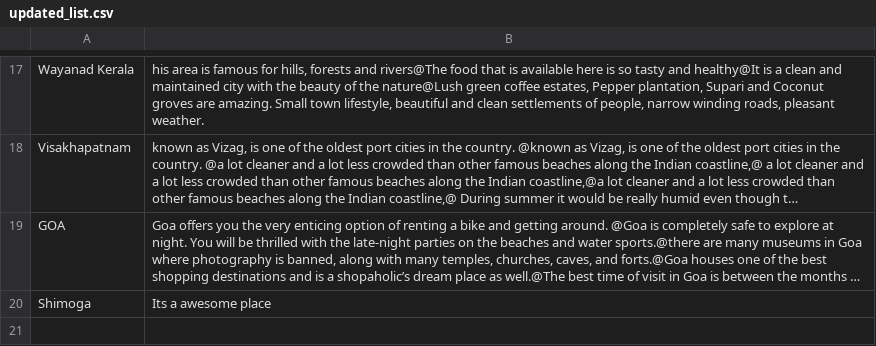
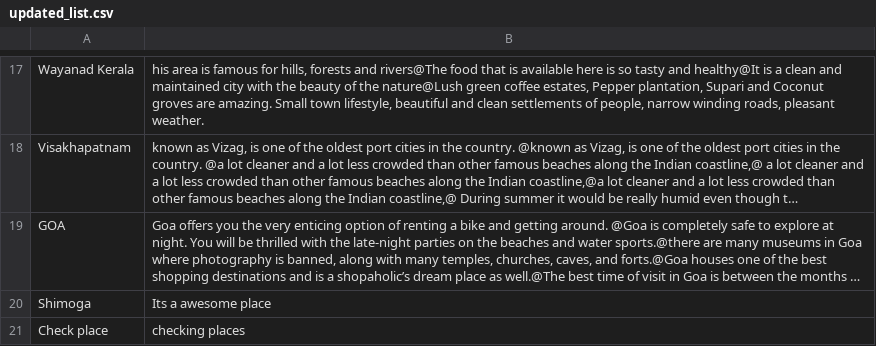
Before and after one commit to RakeshManjunatha21/travelBERT, a CSV file: updated_list.csv, drawn as a sheet; only a part is shown, gaps mark what is left out; long unchanged cells end in …; the diff names each change by its address in the sheet, - before the commit and + after, or states it on an @@ line.

Commit message:
Updating updated_list.csv

```diff
--- a/updated_list.csv
+++ b/updated_list.csv
+row 21: Check place | checking places
```
